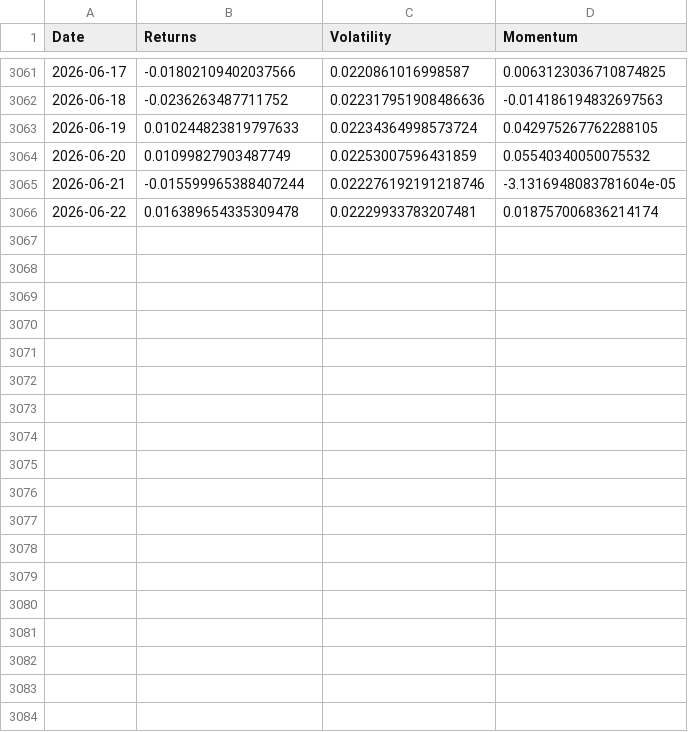
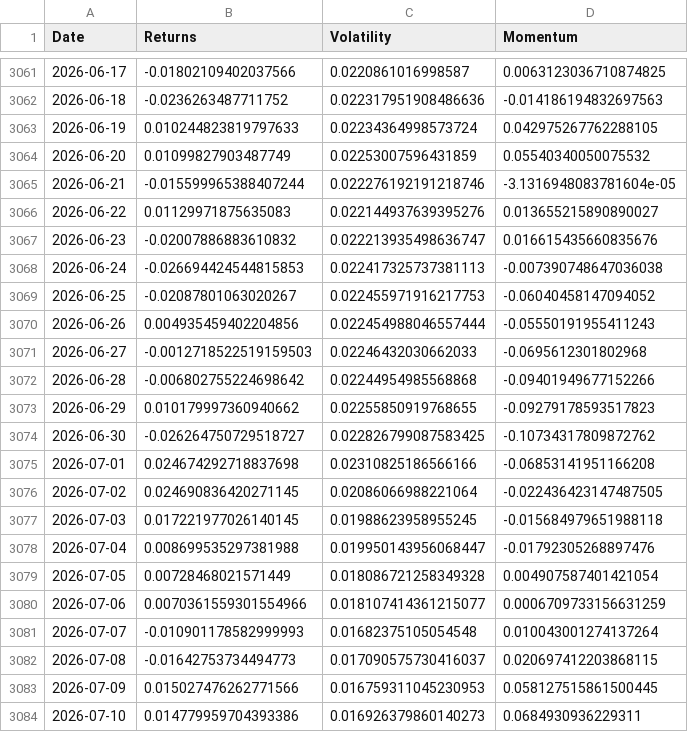
Before and after one commit to GaelRendon/Financial-market-regime-detetcion-system, a CSV file: data/processed/btc_usd_features.csv, drawn as a sheet; only a part is shown, gaps mark what is left out; the diff covers the shown part only.

Commit message:
Update BTC-USD feature dataset with new values for improved analysis

```diff
--- a/data/processed/btc_usd_features.csv
+++ b/data/processed/btc_usd_features.csv
@@ -3065,2 +3065,20 @@ Date,Returns,Volatility,Momentum
 2026-06-21,-0.015599965388407244,0.022276192191218746,-3.1316948083781604e-05
-2026-06-22,0.016389654335309478,0.02229933783207481,0.018757006836214174
+2026-06-22,0.01129971875635083,0.022144937639395276,0.013655215890890027
+2026-06-23,-0.02007886883610832,0.022213935498636747,0.016615435660835676
+2026-06-24,-0.026694424544815853,0.022417325737381113,-0.007390748647036038
+2026-06-25,-0.02087801063020267,0.022455971916217753,-0.06040458147094052
+2026-06-26,0.004935459402204856,0.022454988046557444,-0.05550191955411243
+2026-06-27,-0.0012718522519159503,0.02246432030662033,-0.0695612301802968
+2026-06-28,-0.006802755224698642,0.02244954985568868,-0.09401949677152266
+2026-06-29,0.010179997360940662,0.02255850919768655,-0.09279178593517823
+2026-06-30,-0.026264750729518727,0.022826799087583425,-0.10734317809872762
+2026-07-01,0.024674292718837698,0.02310825186566166,-0.06853141951166208
+2026-07-02,0.024690836420271145,0.02086066988221064,-0.022436423147487505
+2026-07-03,0.017221977026140145,0.01988623958955245,-0.015684979651988118
+2026-07-04,0.008699535297381988,0.019950143956068447,-0.01792305268897476
+2026-07-05,0.00728468021571449,0.018086721258349328,0.004907587401421054
+2026-07-06,0.0070361559301554966,0.018107414361215077,0.0006709733156631259
+2026-07-07,-0.010901178582999993,0.01682375105054548,0.010043001274137264
+2026-07-08,-0.01642753734494773,0.017090575730416037,0.020697412203868115
+2026-07-09,0.015027476262771566,0.016759311045230953,0.058127515861500445
+2026-07-10,0.014779959704393386,0.016926379860140273,0.0684930936229311
```
Also changed, not shown: 31 added rows elsewhere in this file.
